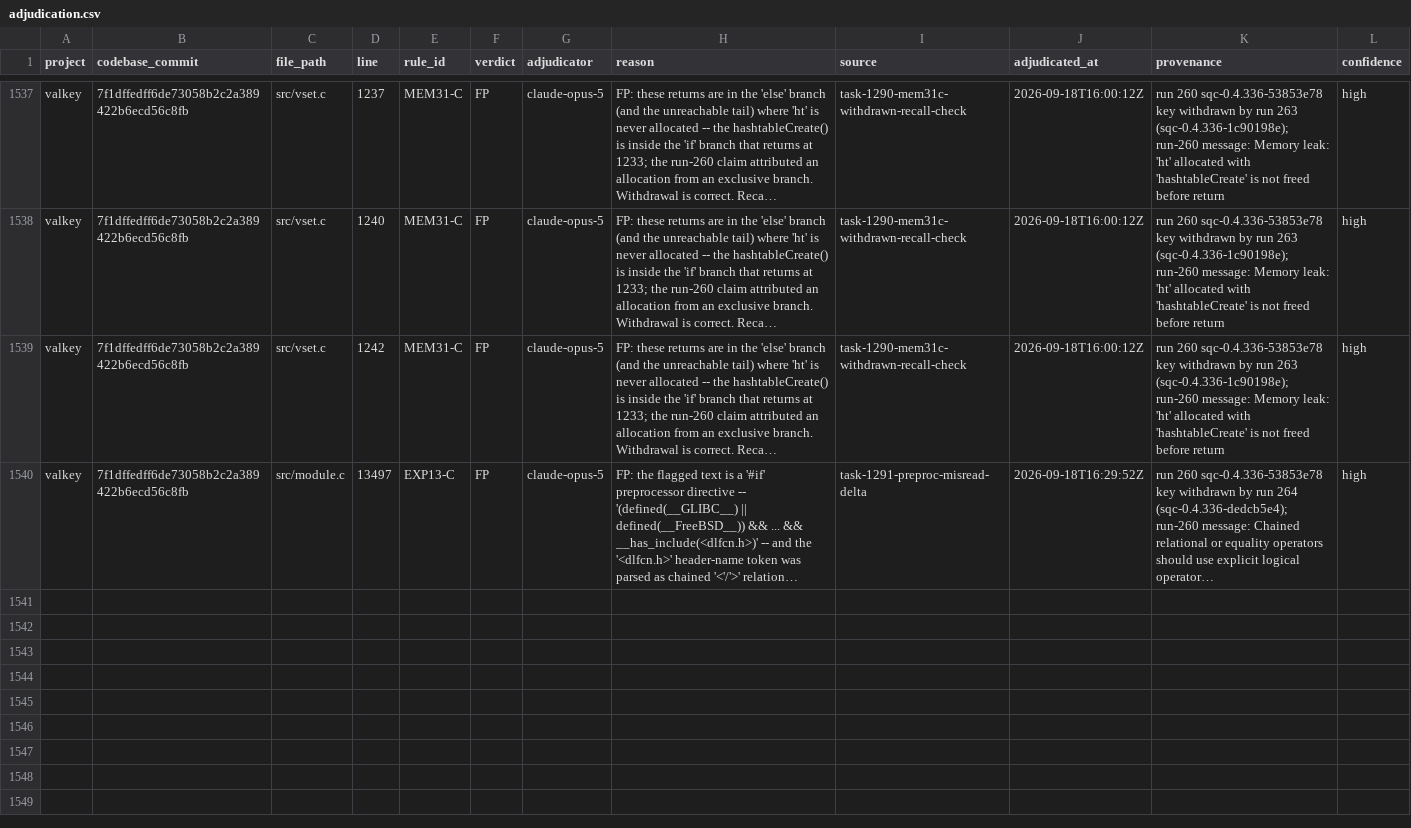
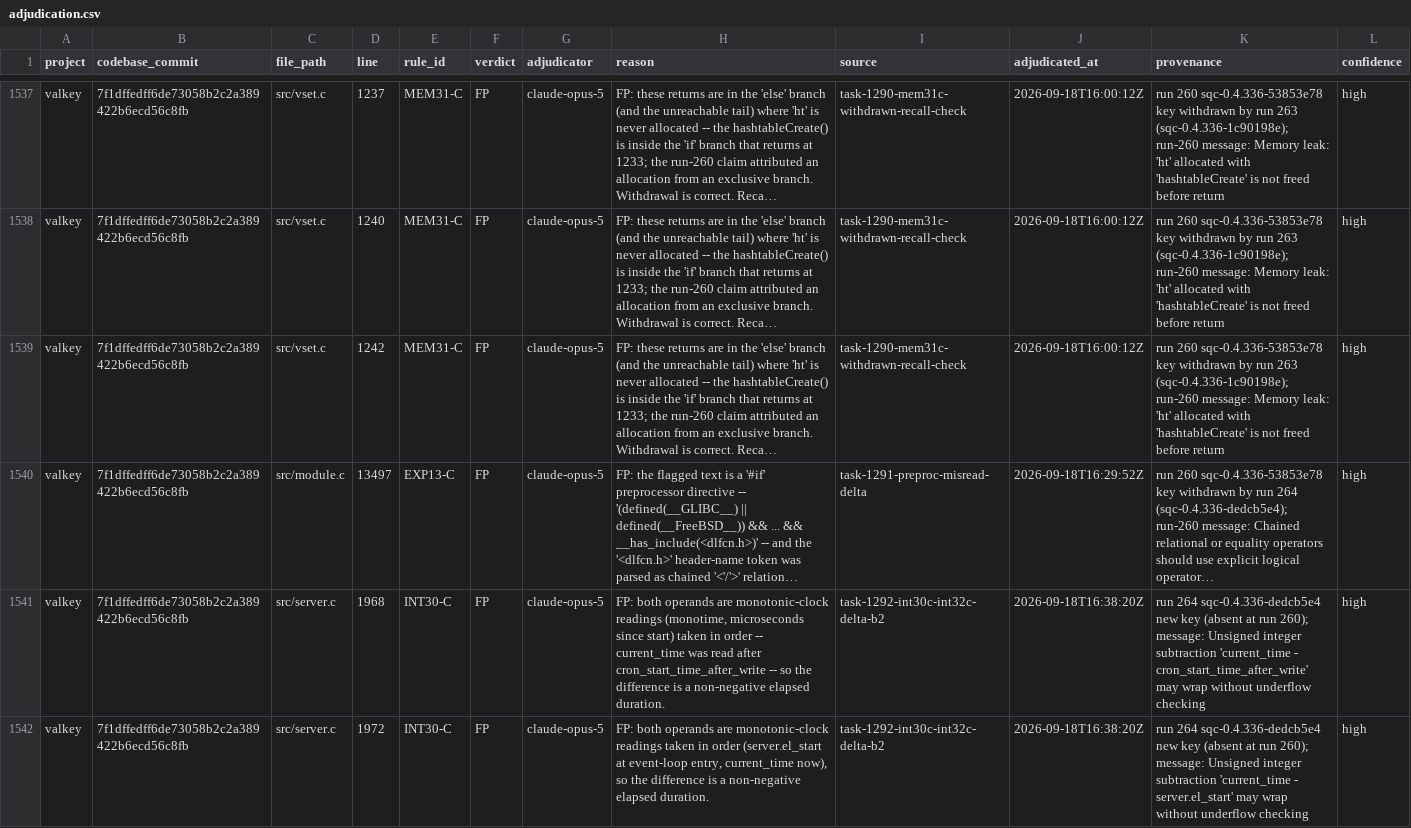
Before and after one commit to brandon-arrendondo/benchmark_adjudication, a CSV file: data/valkey/adjudication.csv, drawn as a sheet; only a part is shown, gaps mark what is left out; long unchanged cells end in …; the diff names each change by its address in the sheet, - before the commit and + after, or states it on an @@ line.

```diff
--- a/data/valkey/adjudication.csv
+++ b/data/valkey/adjudication.csv
+row 1541: valkey | 7f1dffedff6de73058b2c2a389422b6ecd56c8fb | src/server.c | 1968 | INT30-C | FP | claude-opus-5 | FP: both operands are monotonic-clock readings (monotime, microseconds since start) taken in order -- current_time was read after cron_start_time_after_write -- so the difference is a non-negative elapsed duration. | task-1292-int30c-int32c-delta-b2 | 2026-09-18T16:38:20Z | run 264 sqc-0.4.336-dedcb5e4 new key (absent at run 260); message: Unsigned integer subtraction 'current_time - cron_start_time_after_write' may wrap without underflow checking | high
+row 1542: valkey | 7f1dffedff6de73058b2c2a389422b6ecd56c8fb | src/server.c | 1972 | INT30-C | FP | claude-opus-5 | FP: both operands are monotonic-clock readings taken in order (server.el_start at event-loop entry, current_time now), so the difference is a non-negative elapsed duration. | task-1292-int30c-int32c-delta-b2 | 2026-09-18T16:38:20Z | run 264 sqc-0.4.336-dedcb5e4 new key (absent at run 260); message: Unsigned integer subtraction 'current_time - server.el_start' may wrap without underflow checking | high
```
Also changed, not shown: 5 other files.
